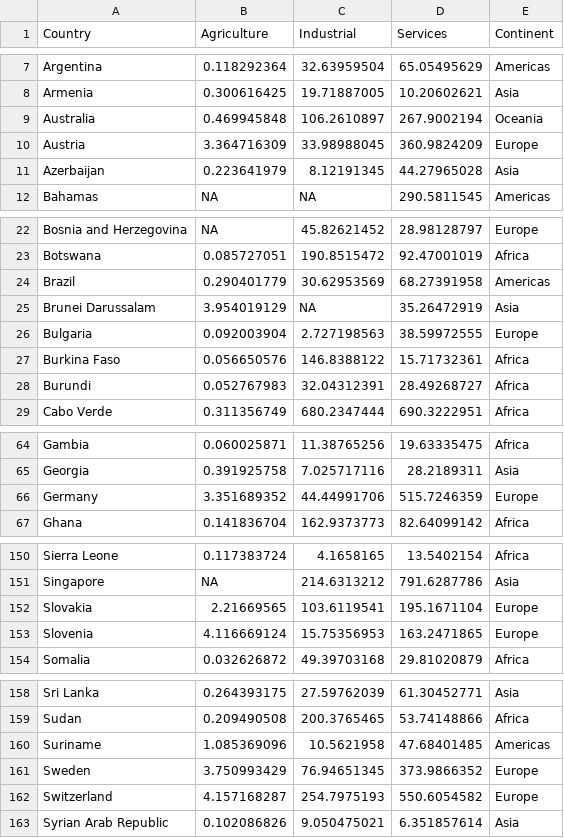
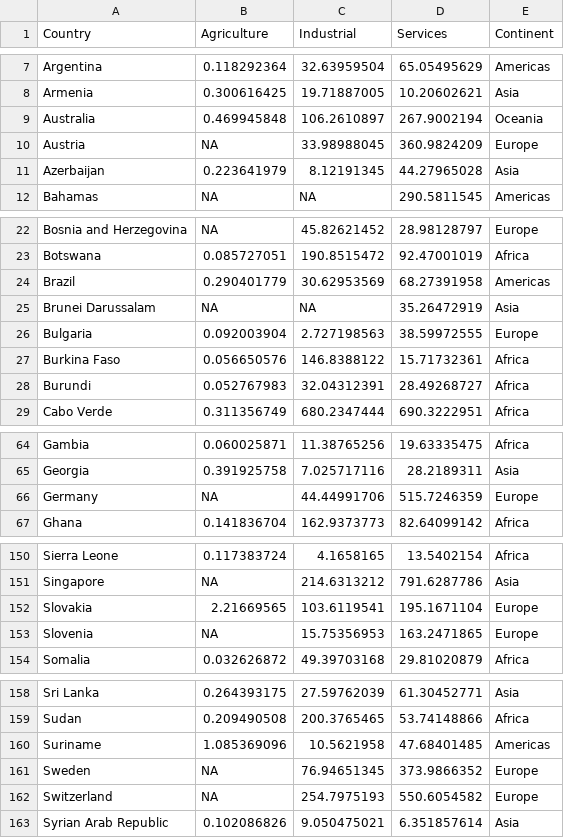
Before and after one commit to TingHanGan/utilisationOfWaterAUS, a CSV file: Datasets/world_water_use_clean.csv, drawn as a sheet; only a part is shown, gaps mark what is left out.

Commit message:
threshold test update

```diff
--- a/Datasets/world_water_use_clean.csv
+++ b/Datasets/world_water_use_clean.csv
@@ -9,3 +9,3 @@
 "Australia",0.469945848,106.2610897,267.9002194,"Oceania"
-"Austria",3.364716309,33.98988045,360.9824209,"Europe"
+"Austria",NA,33.98988045,360.9824209,"Europe"
 "Azerbaijan",0.223641979,8.12191345,44.27965028,"Asia"
@@ -24,3 +24,3 @@
 "Brazil",0.290401779,30.62953569,68.27391958,"Americas"
-"Brunei Darussalam",3.954019129,NA,35.26472919,"Asia"
+"Brunei Darussalam",NA,NA,35.26472919,"Asia"
 "Bulgaria",0.092003904,2.727198563,38.59972555,"Europe"
@@ -65,3 +65,3 @@
 "Georgia",0.391925758,7.025717116,28.2189311,"Asia"
-"Germany",3.351689352,44.44991706,515.7246359,"Europe"
+"Germany",NA,44.44991706,515.7246359,"Europe"
 "Ghana",0.141836704,162.9373773,82.64099142,"Africa"
@@ -152,3 +152,3 @@
 "Slovakia",2.21669565,103.6119541,195.1671104,"Europe"
-"Slovenia",4.116669124,15.75356953,163.2471865,"Europe"
+"Slovenia",NA,15.75356953,163.2471865,"Europe"
 "Somalia",0.032626872,49.39703168,29.81020879,"Africa"
@@ -160,4 +160,4 @@
 "Suriname",1.085369096,10.5621958,47.68401485,"Americas"
-"Sweden",3.750993429,76.94651345,373.9866352,"Europe"
-"Switzerland",4.157168287,254.7975193,550.6054582,"Europe"
+"Sweden",NA,76.94651345,373.9866352,"Europe"
+"Switzerland",NA,254.7975193,550.6054582,"Europe"
 "Syrian Arab Republic",0.102086826,9.050475021,6.351857614,"Asia"
```
